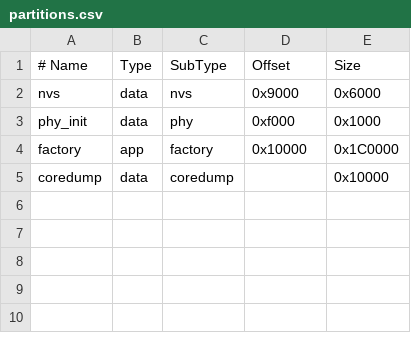
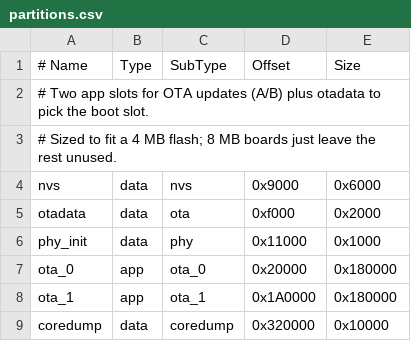
Before and after one commit to bdavj/esp_btkeyboard, a CSV file: partitions.csv, drawn as a sheet; removed rows and columns are numbered as before the commit, all else as after; the diff names each change by its address in the sheet, - before the commit and + after, or states it on an @@ line.

```diff
--- a/partitions.csv
+++ b/partitions.csv
+row 2: # Two app slots for OTA updates (A/B) plus otadata to pick the boot slot.
+row 3: # Sized to fit a 4 MB flash; 8 MB boards just leave the rest unused.
+row 5: otadata | data | ota | 0xf000 | 0x2000
-D6 (Offset): 0xf000
+D6 (Offset): 0x11000
-row 4: factory | app | factory | 0x10000 | 0x1C0000
+row 7: ota_0 | app | ota_0 | 0x20000 | 0x180000
+row 8: ota_1 | app | ota_1 | 0x1A0000 | 0x180000
-D9 (Offset): (empty)
+D9 (Offset): 0x320000
```
Also changed, not shown: 10 other files.
